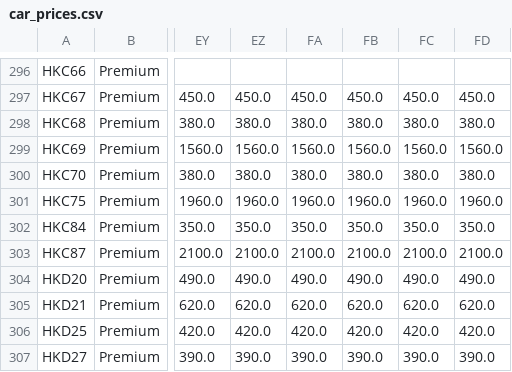
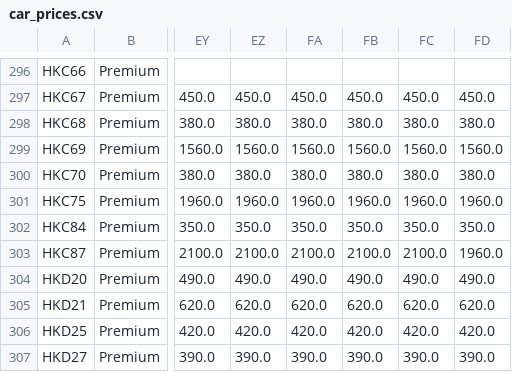
Before and after one commit to shady333/PriceParserRETRO, a CSV file: car_prices.csv, drawn as a sheet; only a part is shown, gaps mark what is left out; the diff covers the shown part only; the diff names each change by its address in the sheet, - before the commit and + after, or states it on an @@ line.

```diff
--- a/car_prices.csv
+++ b/car_prices.csv
-FD303: 2100.0
+FD303: 1960.0
```
Also changed, not shown: 27 edited cells elsewhere in this file, sell_car_prices.csv, 2 other files.
